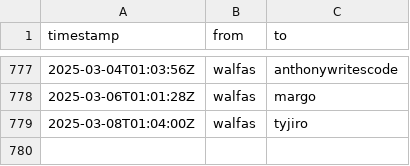
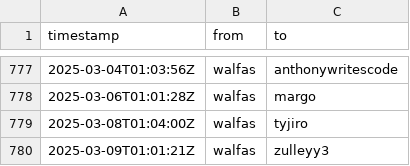
Before and after one commit to walfie/twitch-raid-log, a CSV file: public/raids-outgoing.csv, drawn as a sheet; only a part is shown, gaps mark what is left out; the diff names each change by its address in the sheet, - before the commit and + after, or states it on an @@ line.

```diff
--- a/public/raids-outgoing.csv
+++ b/public/raids-outgoing.csv
+row 780: 2025-03-09T01:01:21Z | walfas | zulleyy3
```
